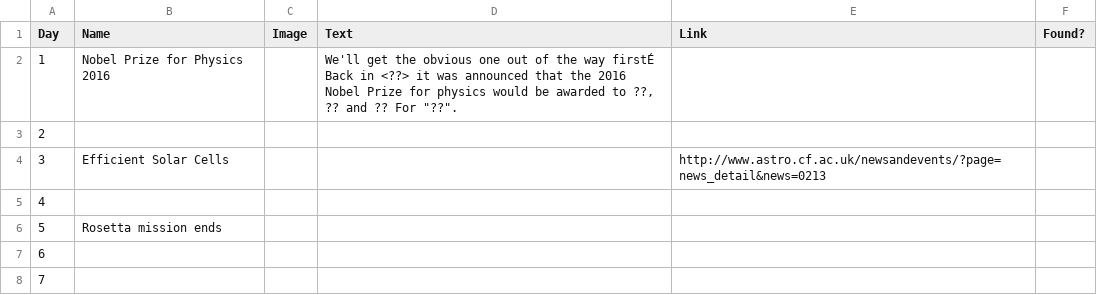
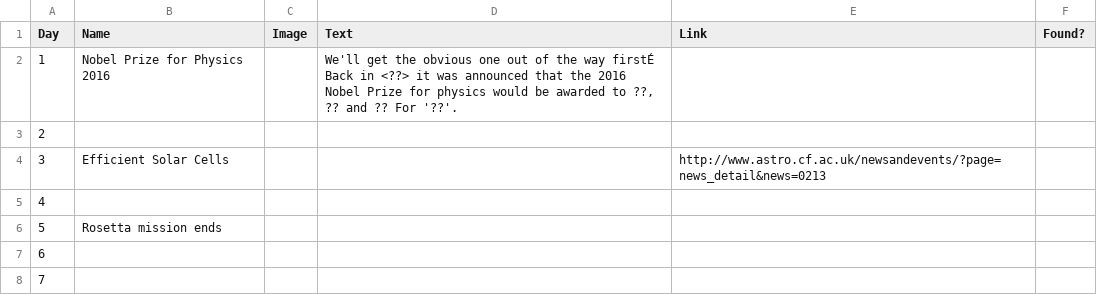
Before and after one commit to chrisnorth/physx-advent, a CSV file: objects_PHYSX.csv, drawn as a sheet; only a part is shown; the diff covers the shown part only.

Commit message:
Replaced " with ' in cvs file

```diff
--- a/objects_PHYSX.csv
+++ b/objects_PHYSX.csv
@@ -1,3 +1,3 @@
 Day,Name,Image,Text,Link,Found?
-1,Nobel Prize for Physics 2016,,"We'll get the obvious one out of the way firstÉ Back in <??> it was announced that the 2016 Nobel Prize for physics would be awarded to ??, ?? and ?? For ""??"".",,
+1,Nobel Prize for Physics 2016,,"We'll get the obvious one out of the way firstÉ Back in <??> it was announced that the 2016 Nobel Prize for physics would be awarded to ??, ?? and ?? For '??'.",,
 2,,,,,
```
Also changed, not shown: 3 edited cells elsewhere in this file.
